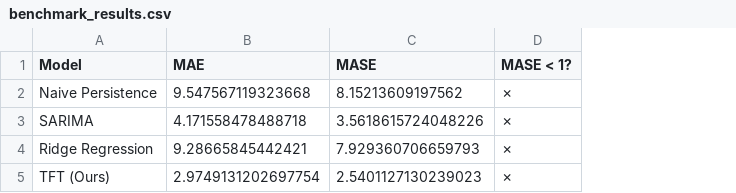
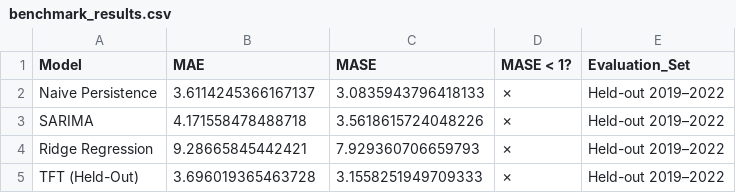
Before and after one commit to Renzo404/Datubase-ph, a CSV file: outputs/results/benchmark_results.csv, drawn as a sheet; removed rows and columns are numbered as before the commit, all else as after; the diff names each change by its address in the sheet, - before the commit and + after, or states it on an @@ line.

```diff
--- a/outputs/results/benchmark_results.csv
+++ b/outputs/results/benchmark_results.csv
+column E (Evaluation_Set), rows 2-4: all Held-out 2019–2022
-B2 (MAE): 9.547567119323668
+B2 (MAE): 3.6114245366167137
-C2 (MASE): 8.15213609197562
+C2 (MASE): 3.0835943796418133
-row 5: TFT (Ours) | 2.9749131202697754 | 2.5401127130239023 | ✗
+row 5: TFT (Held-Out) | 3.696019365463728 | 3.1558251949709333 | ✗ | Held-out 2019–2022
```
Also changed, not shown: outputs/results/dashboard_forecast_final.csv, outputs/results/optuna_trials.csv, 20 other files.
